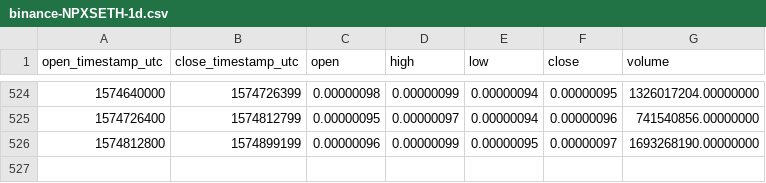
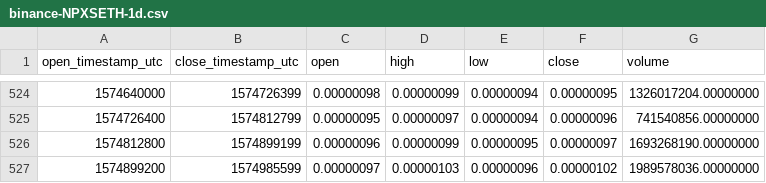
Before and after one commit to cryptobigbro/binance-NPXSETH, a CSV file: binance-NPXSETH-1d.csv, drawn as a sheet; only a part is shown, gaps mark what is left out.

Commit message:
Update OHLCV data.

```diff
--- a/binance-NPXSETH-1d.csv
+++ b/binance-NPXSETH-1d.csv
@@ -526 +526,2 @@ open_timestamp_utc,close_timestamp_utc,open,high,low,close,volume
 1574812800,1574899199,0.00000096,0.00000099,0.00000095,0.00000097,1693268190.00000000
+1574899200,1574985599,0.00000097,0.00000103,0.00000096,0.00000102,1989578036.00000000
```
Also changed, not shown: 1 other file.
